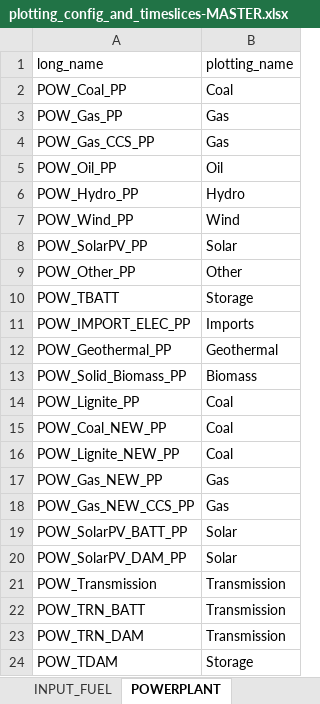
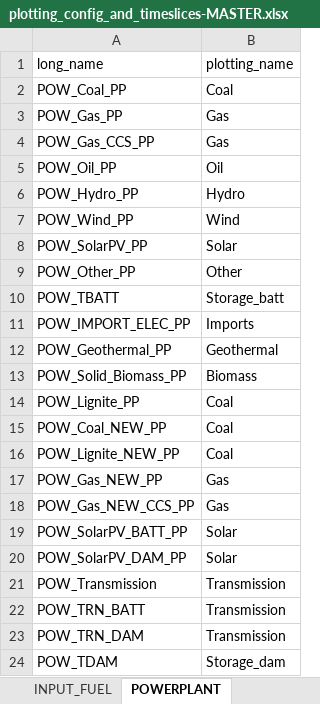
Before and after one commit to asia-pacific-energy-research-centre/power-model, an Excel workbook: config/plotting_config_and_timeslices-MASTER.xlsx, sheet POWERPLANT, drawn as a sheet; values as stored, in another font and other column widths than the file's, no borders; charts and pictures not drawn; the diff names each change by its address in the sheet, - before the commit and + after, or states it on an @@ line.

Commit message:
plotting storage specifcially now

```diff
--- a/config/plotting_config_and_timeslices-MASTER.xlsx (sheet POWERPLANT)
+++ b/config/plotting_config_and_timeslices-MASTER.xlsx (sheet POWERPLANT)
-B10 (plotting_name): Storage
+B10 (plotting_name): Storage_batt
-B24 (plotting_name): Storage
+B24 (plotting_name): Storage_dam
```
Also changed, not shown: charts or pictures, 1 other file.
